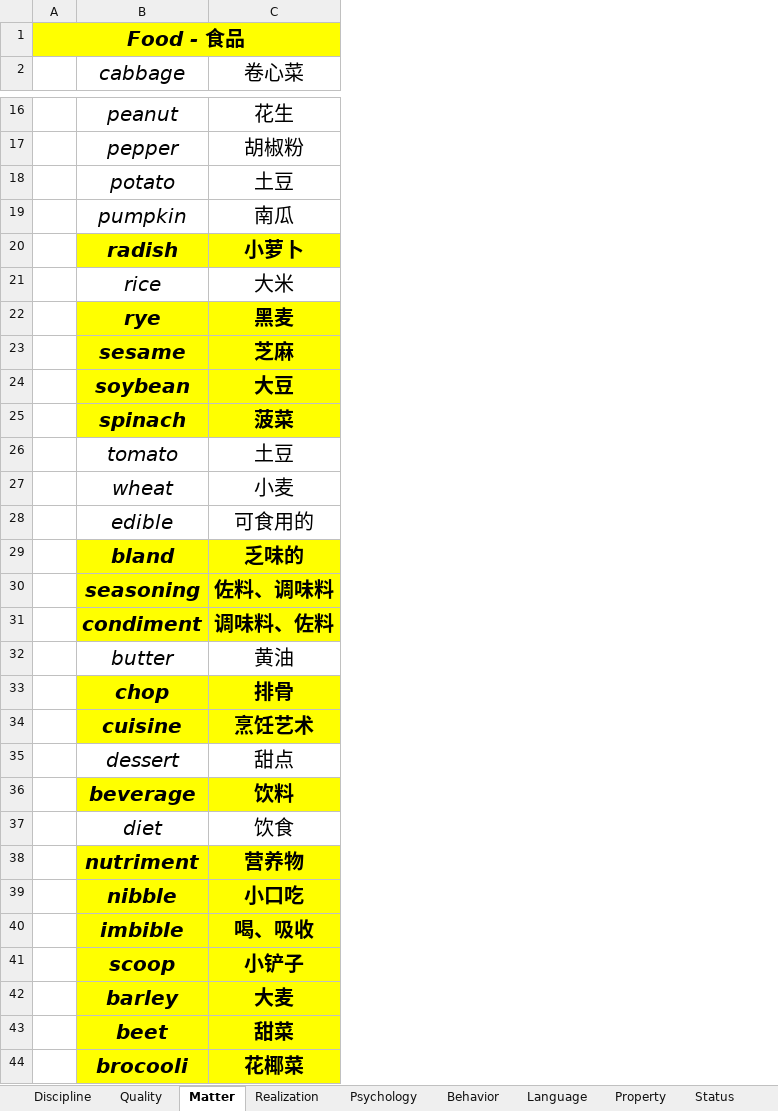
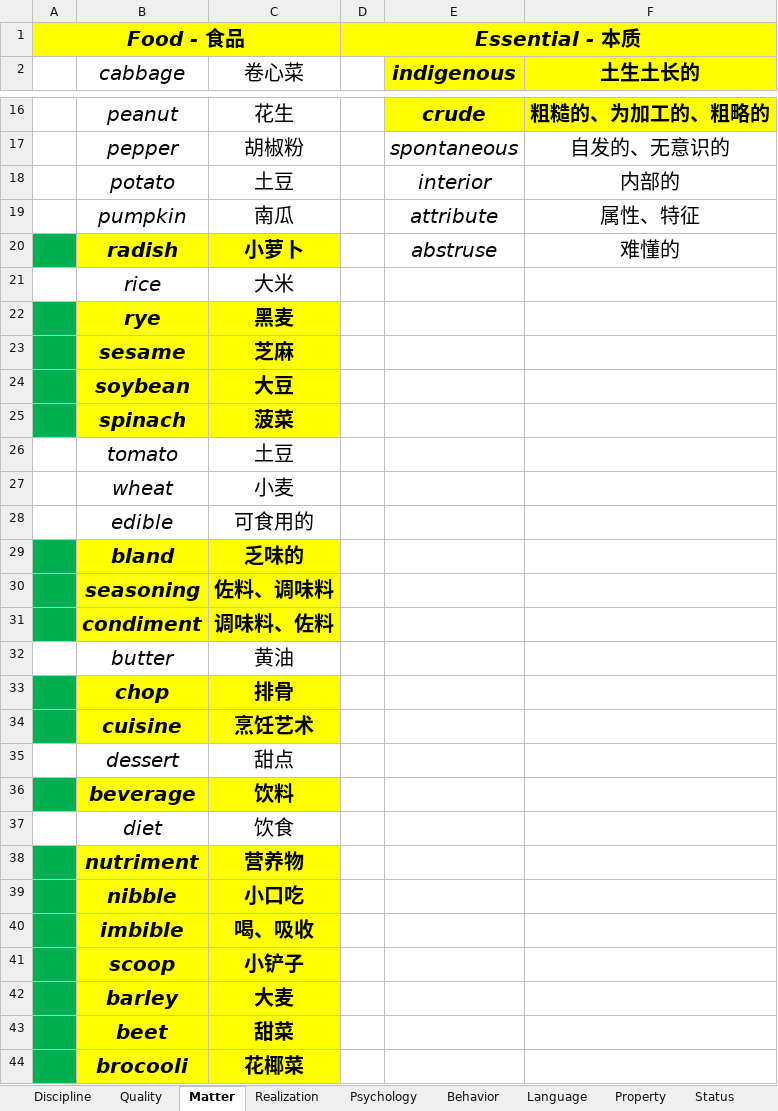
Before and after one commit to k-ning/RECORDING, an Excel workbook: WORDS.xlsx, sheet Matter, drawn as a sheet; only a part is shown, gaps mark what is left out; values as stored, in another font and other column widths than the file's, no borders; the diff covers the shown part only; the diff names each change by its address in the sheet, - before the commit and + after, or states it on an @@ line.

Commit message:
Update WORDS.xlsx

```diff
--- a/WORDS.xlsx (sheet Matter)
+++ b/WORDS.xlsx (sheet Matter)
+column D, row 1: Essential - 本质
+column E (indigenous), rows 16-20: crude | spontaneous | interior | attribute | abstruse
+column F (土生土长的), rows 16-20: 粗糙的、为加工的、粗略的 | 自发的、无意识的 | 内部的 | 属性、特征 | 难懂的
-A20 fill: none
+A20 fill: #00B050
-A22:A25 fill: none
+A22:A25 fill: #00B050
-A29:A31 fill: none
+A29:A31 fill: #00B050
-A33:A34 fill: none
+A33:A34 fill: #00B050
-A36 fill: none
+A36 fill: #00B050
-A38:A44 fill: none
+A38:A44 fill: #00B050
```
Also changed, not shown: cell formats elsewhere in this sheet.
